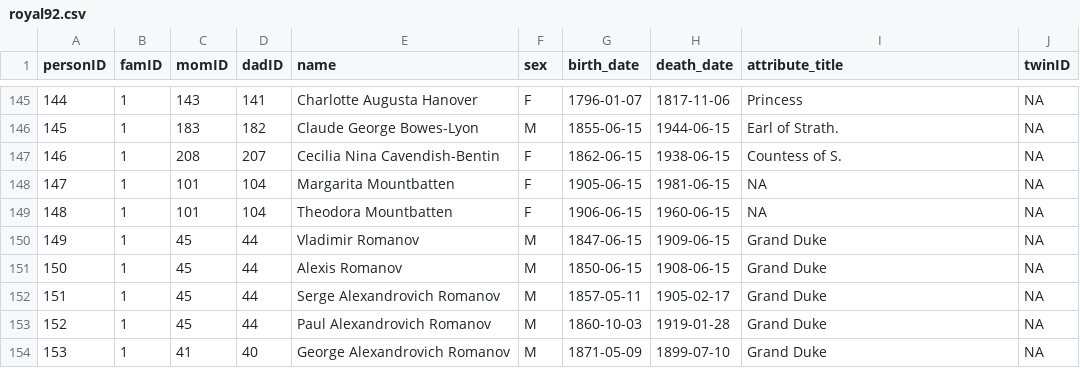
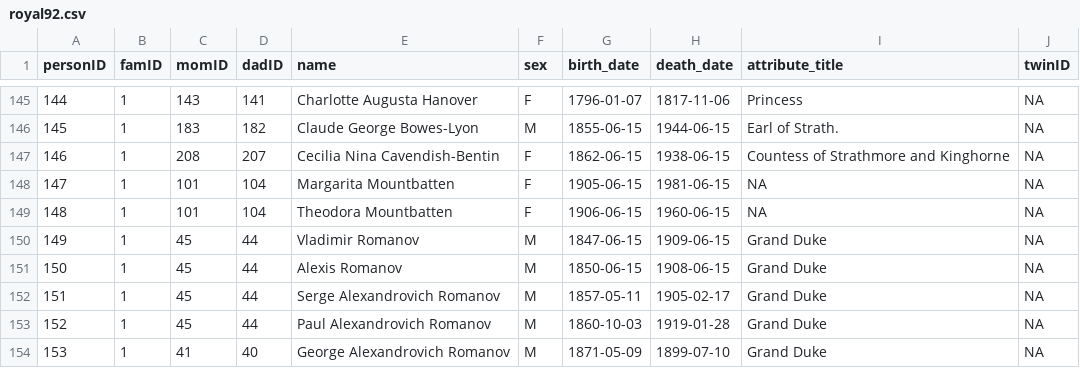
Before and after one commit to R-Computing-Lab/BGmisc, a CSV file: data-raw/royal92.csv, drawn as a sheet; only a part is shown, gaps mark what is left out.

Commit message:
Use full title for Countess of Strathmore
Replace the abbreviated "Countess of S." with the full "Countess of Strathmore and Kinghorne" for personID 146 (Cecilia Nina Cavendish-Bentin). Updated the raw CSV, the data-raw cleaning script to set attribute_title for personID 146, and the saved data file (royal92.rda) to reflect the change for consistency and clarity.

```diff
--- a/data-raw/royal92.csv
+++ b/data-raw/royal92.csv
@@ -146,3 +146,3 @@ personID,famID,momID,dadID,name,sex,birth_date,death_date,attribute_title,twinID
 145,1,183,182,Claude George Bowes-Lyon,M,1855-06-15,1944-06-15,Earl of Strath.,NA
-146,1,208,207,Cecilia Nina Cavendish-Bentin,F,1862-06-15,1938-06-15,Countess of S.,NA
+146,1,208,207,Cecilia Nina Cavendish-Bentin,F,1862-06-15,1938-06-15,Countess of Strathmore and Kinghorne,NA
 147,1,101,104,Margarita Mountbatten,F,1905-06-15,1981-06-15,NA,NA
```
Also changed, not shown: 2 other files.
